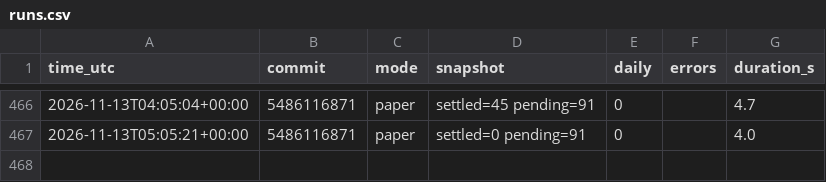
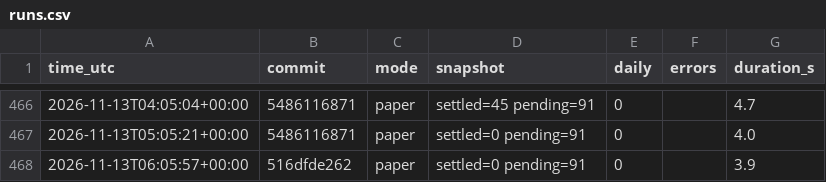
Before and after one commit to daijobudesu69/Crypto-FCL, a CSV file: state/runs.csv, drawn as a sheet; only a part is shown, gaps mark what is left out.

```diff
--- a/state/runs.csv
+++ b/state/runs.csv
@@ -467 +467,2 @@ time_utc,commit,mode,snapshot,daily,errors,duration_s
 2026-11-13T05:05:21+00:00,5486116871,paper,settled=0 pending=91,0,,4.0
+2026-11-13T06:05:57+00:00,516dfde262,paper,settled=0 pending=91,0,,3.9
```
Also changed, not shown: state/equity.csv, 3 other files.
